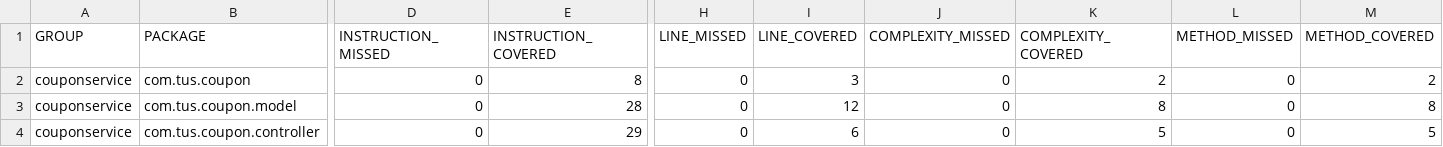
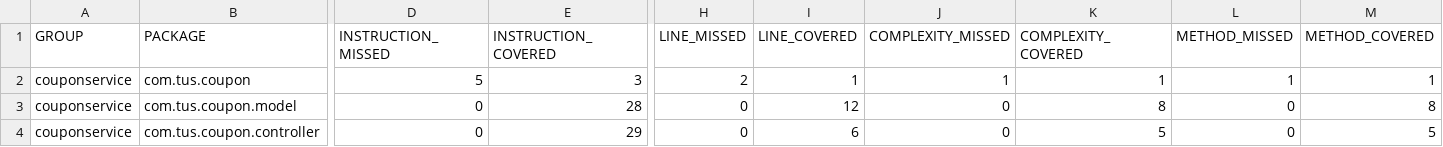
Before and after one commit to Yajanth/couponservice, a CSV file: target/site/jacoco/jacoco.csv, drawn as a sheet; only a part is shown, gaps mark what is left out; the diff names each change by its address in the sheet, - before the commit and + after, or states it on an @@ line.

```diff
--- a/target/site/jacoco/jacoco.csv
+++ b/target/site/jacoco/jacoco.csv
-D2 (INSTRUCTION_MISSED): 0
+D2 (INSTRUCTION_MISSED): 5
-E2 (INSTRUCTION_COVERED): 8
+E2 (INSTRUCTION_COVERED): 3
-H2 (LINE_MISSED): 0
+H2 (LINE_MISSED): 2
-I2 (LINE_COVERED): 3
+I2 (LINE_COVERED): 1
-J2 (COMPLEXITY_MISSED): 0
+J2 (COMPLEXITY_MISSED): 1
-K2 (COMPLEXITY_COVERED): 2
+K2 (COMPLEXITY_COVERED): 1
-L2 (METHOD_MISSED): 0
+L2 (METHOD_MISSED): 1
-M2 (METHOD_COVERED): 2
+M2 (METHOD_COVERED): 1
```
Also changed, not shown: 18 other files.
